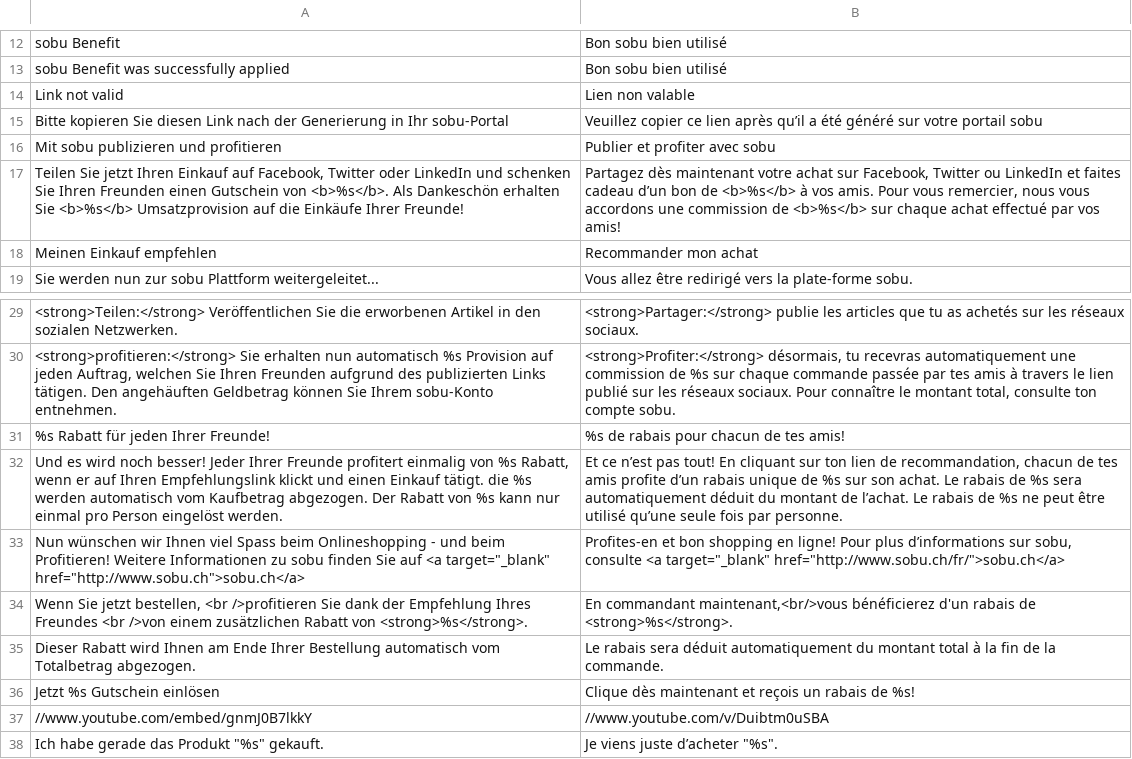
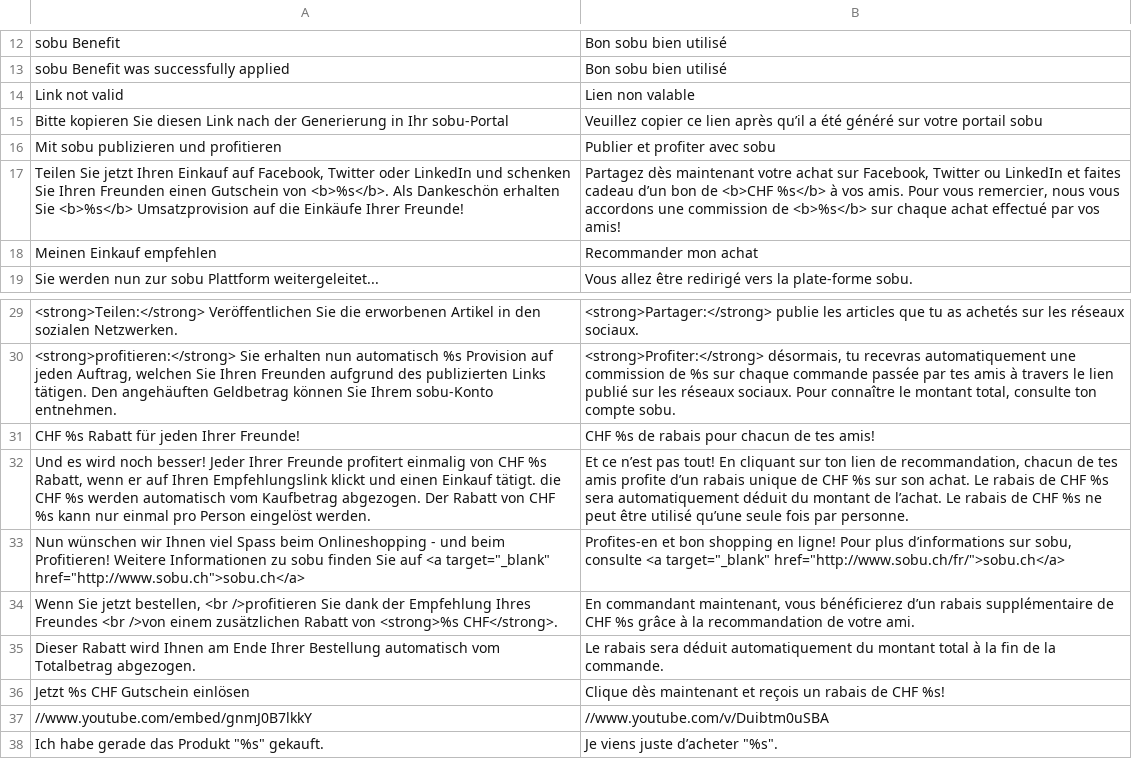
Before and after one commit to OpenMageModuleFostering/smilla_sobuintegration, a CSV file: app/locale/fr_FR/Smilla_Sobuintegration.csv, drawn as a sheet; only a part is shown, gaps mark what is left out.

```diff
--- a/app/locale/fr_FR/Smilla_Sobuintegration.csv
+++ b/app/locale/fr_FR/Smilla_Sobuintegration.csv
@@ -16,3 +16,3 @@
 "Mit sobu publizieren und profitieren","Publier et profiter avec sobu"
-"Teilen Sie jetzt Ihren Einkauf auf Facebook, Twitter oder LinkedIn und schenken Sie Ihren Freunden einen Gutschein von <b>%s</b>. Als Dankeschön erhalten Sie <b>%s</b> Umsatzprovision auf die Einkäufe Ihrer Freunde!","Partagez dès maintenant votre achat sur Facebook, Twitter ou LinkedIn et faites cadeau d’un bon de <b>%s</b> à vos amis. Pour vous remercier, nous vous accordons une commission de <b>%s</b> sur chaque achat effectué par vos amis!"
+"Teilen Sie jetzt Ihren Einkauf auf Facebook, Twitter oder LinkedIn und schenken Sie Ihren Freunden einen Gutschein von <b>%s</b>. Als Dankeschön erhalten Sie <b>%s</b> Umsatzprovision auf die Einkäufe Ihrer Freunde!","Partagez dès maintenant votre achat sur Facebook, Twitter ou LinkedIn et faites cadeau d’un bon de <b>CHF %s</b> à vos amis. Pour vous remercier, nous vous accordons une commission de <b>%s</b> sur chaque achat effectué par vos amis!"
 "Meinen Einkauf empfehlen","Recommander mon achat"
@@ -30,8 +30,8 @@
 "<strong>profitieren:</strong> Sie erhalten nun automatisch %s Provision auf jeden Auftrag, welchen Sie Ihren Freunden aufgrund des publizierten Links tätigen. Den angehäuften Geldbetrag können Sie Ihrem sobu-Konto entnehmen.","<strong>Profiter:</strong> désormais, tu recevras automatiquement une commission de %s sur chaque commande passée par tes amis à travers le lien publié sur les réseaux sociaux. Pour connaître le montant total, consulte ton compte sobu."
-"%s Rabatt für jeden Ihrer Freunde!","%s de rabais pour chacun de tes amis!"
-"Und es wird noch besser! Jeder Ihrer Freunde profitert einmalig von %s Rabatt, wenn er auf Ihren Empfehlungslink klickt und einen Einkauf tätigt. die %s werden automatisch vom Kaufbetrag abgezogen. Der Rabatt von %s kann nur einmal pro Person eingelöst werden.","Et ce n’est pas tout! En cliquant sur ton lien de recommandation, chacun de tes amis profite d’un rabais unique de %s sur son achat. Le rabais de %s sera automatiquement déduit du montant de l’achat. Le rabais de %s ne peut être utilisé qu’une seule fois par personne."
+"CHF %s Rabatt für jeden Ihrer Freunde!","CHF %s de rabais pour chacun de tes amis!"
+"Und es wird noch besser! Jeder Ihrer Freunde profitert einmalig von CHF %s Rabatt, wenn er auf Ihren Empfehlungslink klickt und einen Einkauf tätigt. die CHF %s werden automatisch vom Kaufbetrag abgezogen. Der Rabatt von CHF %s kann nur einmal pro Person eingelöst werden.","Et ce n’est pas tout! En cliquant sur ton lien de recommandation, chacun de tes amis profite d’un rabais unique de CHF %s sur son achat. Le rabais de CHF %s sera automatiquement déduit du montant de l’achat. Le rabais de CHF %s ne peut être utilisé qu’une seule fois par personne."
 "Nun wünschen wir Ihnen viel Spass beim Onlineshopping - und beim Profitieren! Weitere Informationen zu sobu finden Sie auf <a target=""_blank"" href=""http://www.sobu.ch"">sobu.ch</a>","Profites-en et bon shopping en ligne! Pour plus d’informations sur sobu, consulte <a target=""_blank"" href=""http://www.sobu.ch/fr/"">sobu.ch</a>"
-"Wenn Sie jetzt bestellen, <br />profitieren Sie dank der Empfehlung Ihres Freundes <br />von einem zusätzlichen Rabatt von <strong>%s</strong>.","En commandant maintenant,<br/>vous bénéficierez d'un rabais de <strong>%s</strong>."
+"Wenn Sie jetzt bestellen, <br />profitieren Sie dank der Empfehlung Ihres Freundes <br />von einem zusätzlichen Rabatt von <strong>%s CHF</strong>.","En commandant maintenant, vous bénéficierez d’un rabais supplémentaire de CHF %s grâce à la recommandation de votre ami."
 "Dieser Rabatt wird Ihnen am Ende Ihrer Bestellung automatisch vom Totalbetrag abgezogen.","Le rabais sera déduit automatiquement du montant total à la fin de la commande."
-"Jetzt %s Gutschein einlösen","Clique dès maintenant et reçois un rabais de %s!"
+"Jetzt %s CHF Gutschein einlösen","Clique dès maintenant et reçois un rabais de CHF %s!"
 "//www.youtube.com/embed/gnmJ0B7lkkY","//www.youtube.com/v/Duibtm0uSBA"
```
Also changed, not shown: app/locale/de_CH/Smilla_Sobuintegration.csv, app/locale/de_DE/Smilla_Sobuintegration.csv, 53 other files.
